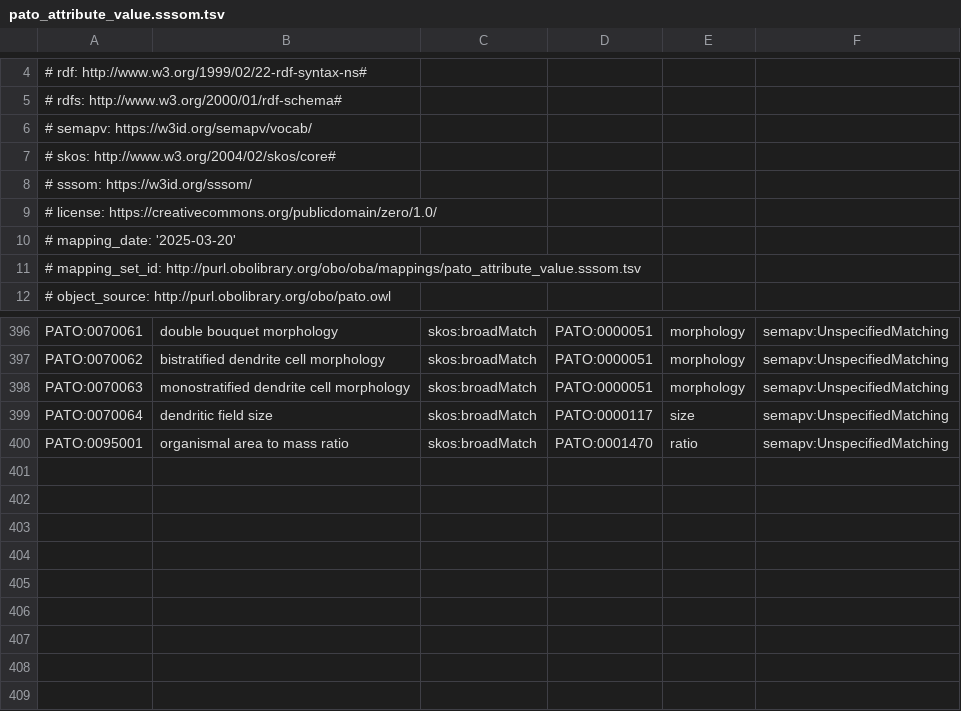
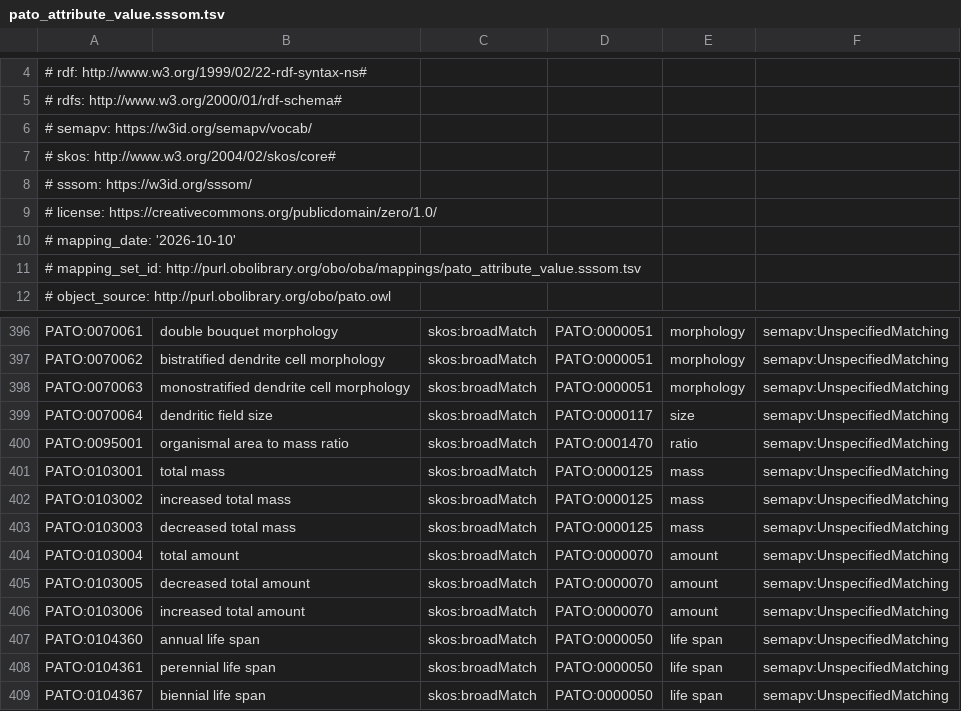
Before and after one commit to obophenotype/bio-attribute-ontology, a TSV file: src/mappings/pato_attribute_value.sssom.tsv, drawn as a sheet; only a part is shown, gaps mark what is left out.

```diff
--- a/src/mappings/pato_attribute_value.sssom.tsv
+++ b/src/mappings/pato_attribute_value.sssom.tsv
@@ -9,3 +9,3 @@
 # license: https://creativecommons.org/publicdomain/zero/1.0/
-# mapping_date: '2025-03-20'
+# mapping_date: '2026-10-10'
 # mapping_set_id: http://purl.obolibrary.org/obo/oba/mappings/pato_attribute_value.sssom.tsv
@@ -400 +400,10 @@ PATO:0070064	dendritic field size	skos:broadMatch	PATO:0000117	size	semapv:Unspe
 PATO:0095001	organismal area to mass ratio	skos:broadMatch	PATO:0001470	ratio	semapv:UnspecifiedMatching
+PATO:0103001	total mass	skos:broadMatch	PATO:0000125	mass	semapv:UnspecifiedMatching
+PATO:0103002	increased total mass	skos:broadMatch	PATO:0000125	mass	semapv:UnspecifiedMatching
+PATO:0103003	decreased total mass	skos:broadMatch	PATO:0000125	mass	semapv:UnspecifiedMatching
+PATO:0103004	total amount	skos:broadMatch	PATO:0000070	amount	semapv:UnspecifiedMatching
+PATO:0103005	decreased total amount	skos:broadMatch	PATO:0000070	amount	semapv:UnspecifiedMatching
+PATO:0103006	increased total amount	skos:broadMatch	PATO:0000070	amount	semapv:UnspecifiedMatching
+PATO:0104360	annual life span	skos:broadMatch	PATO:0000050	life span	semapv:UnspecifiedMatching
+PATO:0104361	perennial life span	skos:broadMatch	PATO:0000050	life span	semapv:UnspecifiedMatching
+PATO:0104367	biennial life span	skos:broadMatch	PATO:0000050	life span	semapv:UnspecifiedMatching
```
Also changed, not shown: 7 other files.
